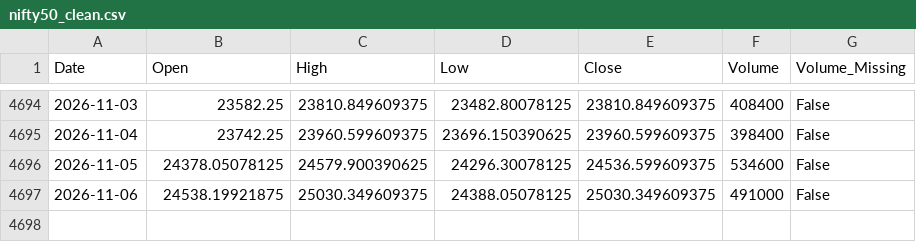
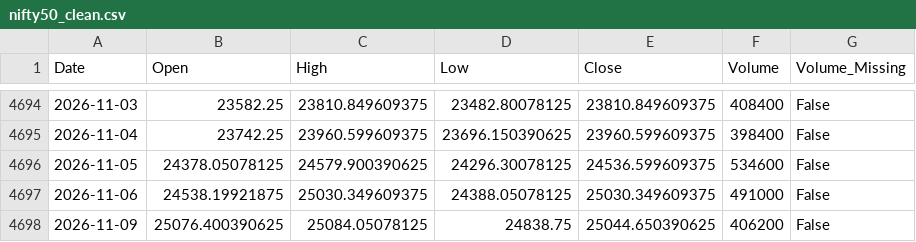
Before and after one commit to Abhi-Tech-Sys/market-intelligence-project, a CSV file: backend/data/processed/nifty50_clean.csv, drawn as a sheet; only a part is shown, gaps mark what is left out.

```diff
--- a/backend/data/processed/nifty50_clean.csv
+++ b/backend/data/processed/nifty50_clean.csv
@@ -4697 +4697,2 @@ Date,Open,High,Low,Close,Volume,Volume_Missing
 2026-11-06,24538.19921875,25030.349609375,24388.05078125,25030.349609375,491000,False
+2026-11-09,25076.400390625,25084.05078125,24838.75,25044.650390625,406200,False
```
Also changed, not shown: backend/data/raw/nifty50_yahoo_raw.csv, 1 other file.
